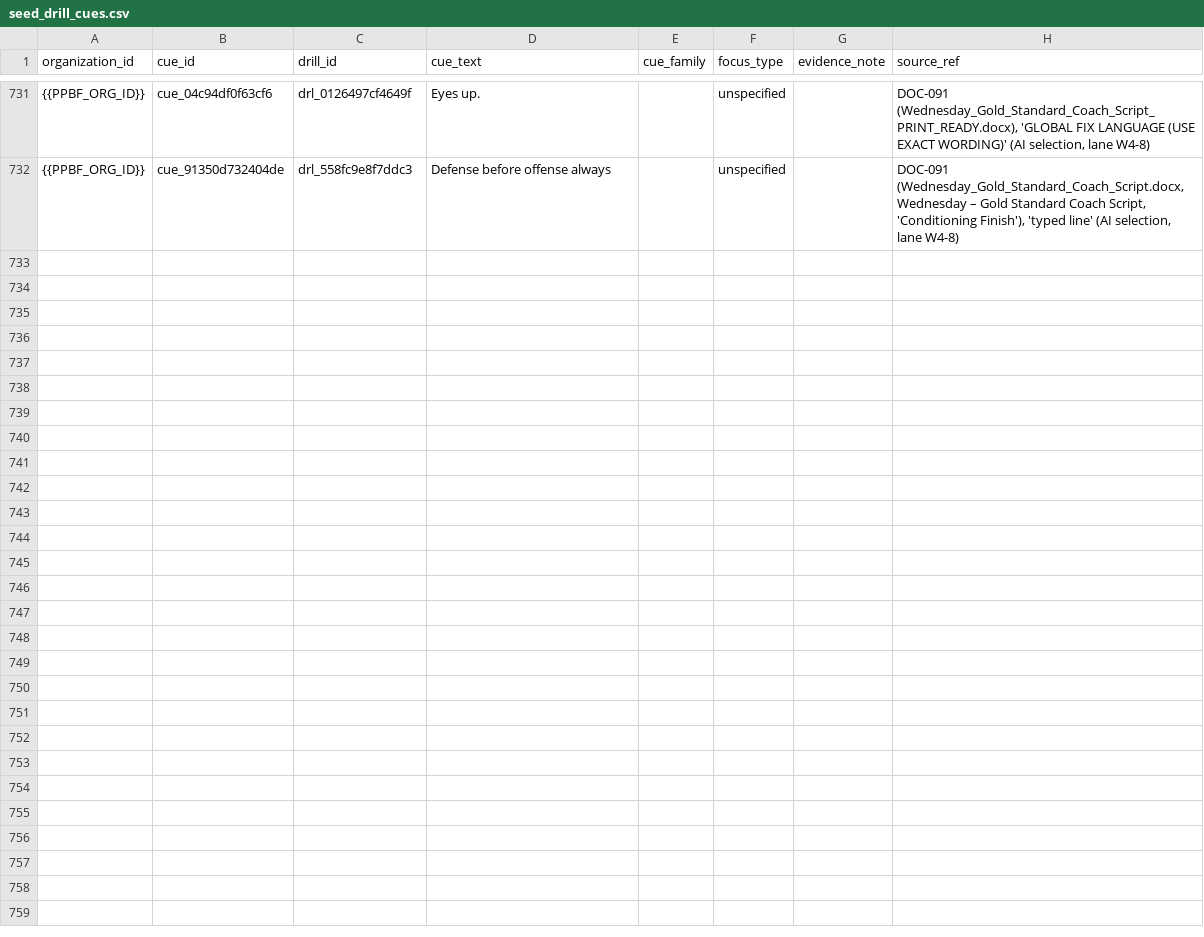
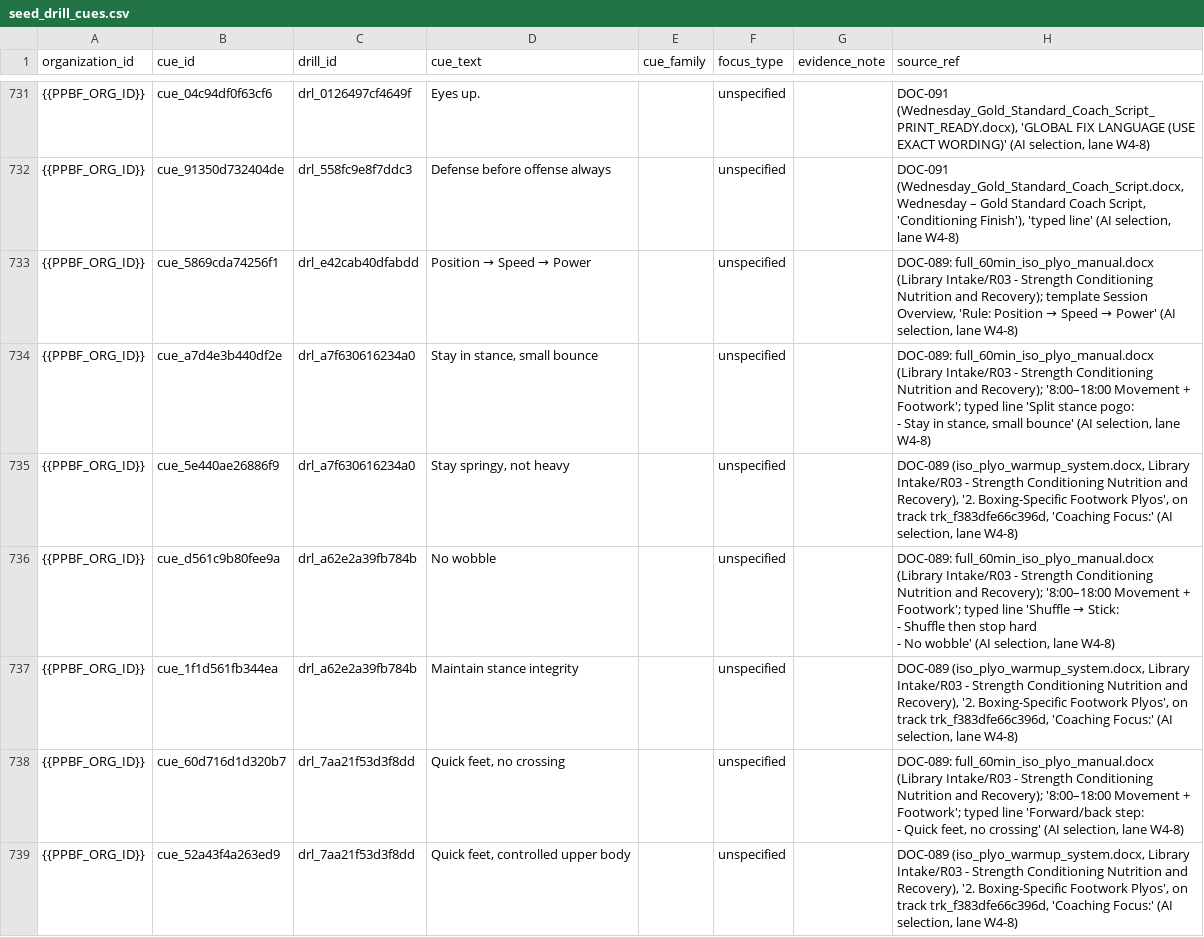
Before and after one commit to PunxsyProminence/ppbf-platform, a CSV file: apps/web/seed-data/drill-library/seed_drill_cues.csv, drawn as a sheet; only a part is shown, gaps mark what is left out; ↵ is a line break in a cell; the diff covers the shown part only; the diff names each change by its address in the sheet, - before the commit and + after, or states it on an @@ line.

```diff
--- a/apps/web/seed-data/drill-library/seed_drill_cues.csv
+++ b/apps/web/seed-data/drill-library/seed_drill_cues.csv
+row 733: {{PPBF_ORG_ID}} | cue_5869cda74256f1 | drl_e42cab40dfabdd | Position → Speed → Power |  | unspecified |  | DOC-089: full_60min_iso_plyo_manual.docx (Library Intake/R03 - Strength Conditioning Nutrition and Recovery); template Session Overview, 'Rule: Position → Speed → Power' (AI selection, lane W4-8)
+row 734: {{PPBF_ORG_ID}} | cue_a7d4e3b440df2e | drl_a7f630616234a0 | Stay in stance, small bounce |  | unspecified |  | DOC-089: full_60min_iso_plyo_manual.docx (Library Intake/R03 - Strength Conditioning Nutrition and Recovery); '8:00–18:00 Movement + Footwork'; typed line 'Split stance pogo: ↵ - Stay in stance, small bounce' (AI selection, lane W4-8)
+row 735: {{PPBF_ORG_ID}} | cue_5e440ae26886f9 | drl_a7f630616234a0 | Stay springy, not heavy |  | unspecified |  | DOC-089 (iso_plyo_warmup_system.docx, Library Intake/R03 - Strength Conditioning Nutrition and Recovery), '2. Boxing-Specific Footwork Plyos', on track trk_f383dfe66c396d, 'Coaching Focus:' (AI selection, lane W4-8)
+row 736: {{PPBF_ORG_ID}} | cue_d561c9b80fee9a | drl_a62e2a39fb784b | No wobble |  | unspecified |  | DOC-089: full_60min_iso_plyo_manual.docx (Library Intake/R03 - Strength Conditioning Nutrition and Recovery); '8:00–18:00 Movement + Footwork'; typed line 'Shuffle → Stick: ↵ - Shuffle then stop hard ↵ - No wobble' (AI selection, lane W4-8)
+row 737: {{PPBF_ORG_ID}} | cue_1f1d561fb344ea | drl_a62e2a39fb784b | Maintain stance integrity |  | unspecified |  | DOC-089 (iso_plyo_warmup_system.docx, Library Intake/R03 - Strength Conditioning Nutrition and Recovery), '2. Boxing-Specific Footwork Plyos', on track trk_f383dfe66c396d, 'Coaching Focus:' (AI selection, lane W4-8)
+row 738: {{PPBF_ORG_ID}} | cue_60d716d1d320b7 | drl_7aa21f53d3f8dd | Quick feet, no crossing |  | unspecified |  | DOC-089: full_60min_iso_plyo_manual.docx (Library Intake/R03 - Strength Conditioning Nutrition and Recovery); '8:00–18:00 Movement + Footwork'; typed line 'Forward/back step: ↵ - Quick feet, no crossing' (AI selection, lane W4-8)
+row 739: {{PPBF_ORG_ID}} | cue_52a43f4a263ed9 | drl_7aa21f53d3f8dd | Quick feet, controlled upper body |  | unspecified |  | DOC-089 (iso_plyo_warmup_system.docx, Library Intake/R03 - Strength Conditioning Nutrition and Recovery), '2. Boxing-Specific Footwork Plyos', on track trk_f383dfe66c396d, 'Coaching Focus:' (AI selection, lane W4-8)
```
Also changed, not shown: 7 added rows elsewhere in this file, apps/web/seed-data/drill-library/seed_drill_stop_rules.csv, apps/web/seed-data/workout-templates/seed_workout_template_items.csv, 9 other files.
